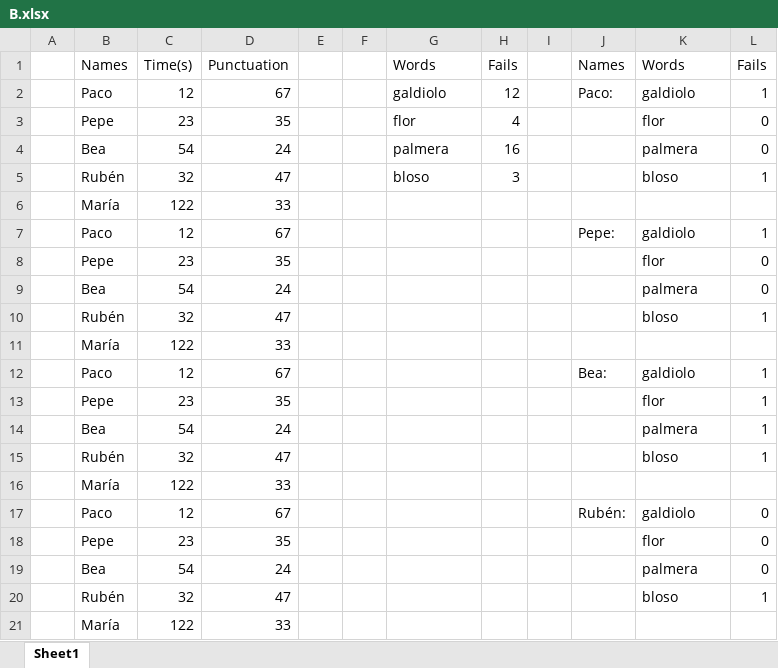
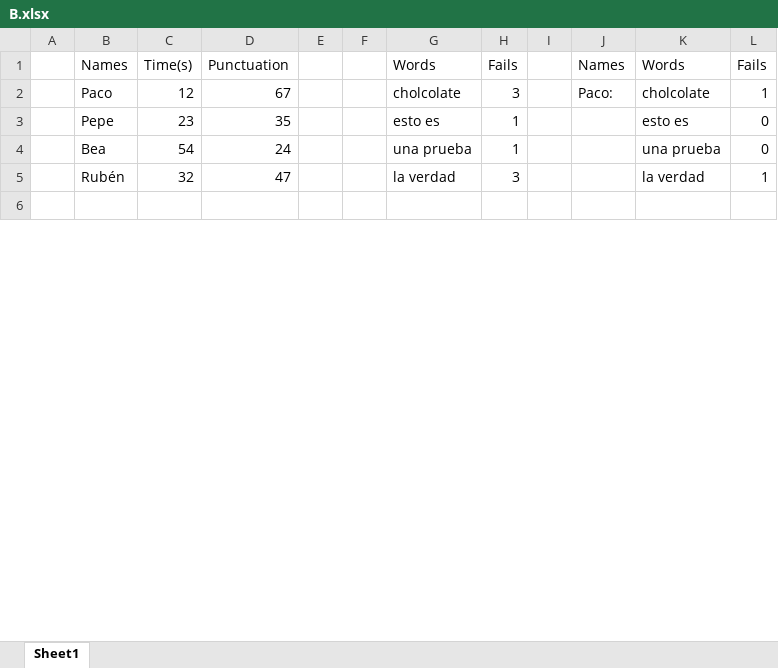
Before and after one commit to RarceD/Decision-Tree-Game, an Excel workbook: Testing/B.xlsx, sheet Sheet1, drawn as a sheet; only a part is shown; the shorter side is filled out with more unchanged rows; values as stored, in another font and other column widths than the file's, no borders; charts and pictures not drawn; removed rows and columns are numbered as before the commit, all else as after; the diff covers the shown part only; the diff names each change by its address in the sheet, - before the commit and + after, or states it on an @@ line.

Commit message:
load excel file

```diff
--- a/Testing/B.xlsx (sheet Sheet1)
+++ b/Testing/B.xlsx (sheet Sheet1)
-G2: galdiolo
+G2: cholcolate
-H2: 12
+H2: 3
-K2: galdiolo
+K2: cholcolate
-G3: flor
+G3: esto es
-H3: 4
+H3: 1
-K3: flor
+K3: esto es
-G4: palmera
+G4: una prueba
-H4: 16
+H4: 1
-K4: palmera
+K4: una prueba
-G5: bloso
+G5: la verdad
-K5: bloso
+K5: la verdad
-row 6:  | María | 122 | 33
-row 7:  | Paco | 12 | 67 |  |  |  |  |  | Pepe: | galdiolo | 1
-row 8:  | Pepe | 23 | 35 |  |  |  |  |  |  | flor | 0
-row 9:  | Bea | 54 | 24 |  |  |  |  |  |  | palmera | 0
-row 10:  | Rubén | 32 | 47 |  |  |  |  |  |  | bloso | 1
-row 11:  | María | 122 | 33
-row 12:  | Paco | 12 | 67 |  |  |  |  |  | Bea: | galdiolo | 1
-row 13:  | Pepe | 23 | 35 |  |  |  |  |  |  | flor | 1
-row 14:  | Bea | 54 | 24 |  |  |  |  |  |  | palmera | 1
-row 15:  | Rubén | 32 | 47 |  |  |  |  |  |  | bloso | 1
-row 16:  | María | 122 | 33
-row 17:  | Paco | 12 | 67 |  |  |  |  |  | Rubén: | galdiolo | 0
-row 18:  | Pepe | 23 | 35 |  |  |  |  |  |  | flor | 0
-row 19:  | Bea | 54 | 24 |  |  |  |  |  |  | palmera | 0
-row 20:  | Rubén | 32 | 47 |  |  |  |  |  |  | bloso | 1
-row 21:  | María | 122 | 33
```
Also changed, not shown: 1 added row, 90 removed rows and 11 edited cells elsewhere in this sheet, charts or pictures, 5 other files.
